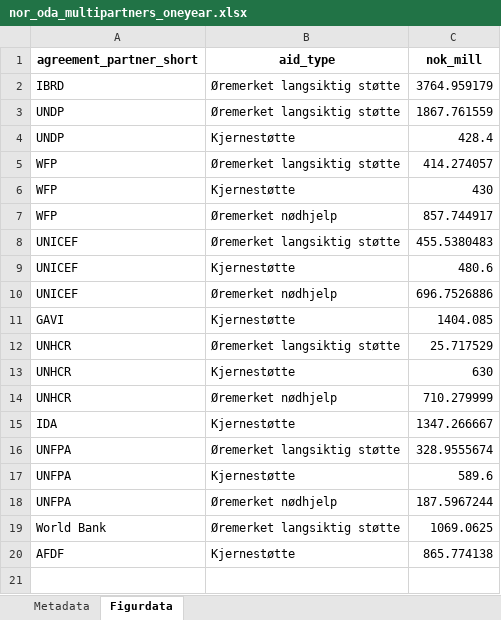
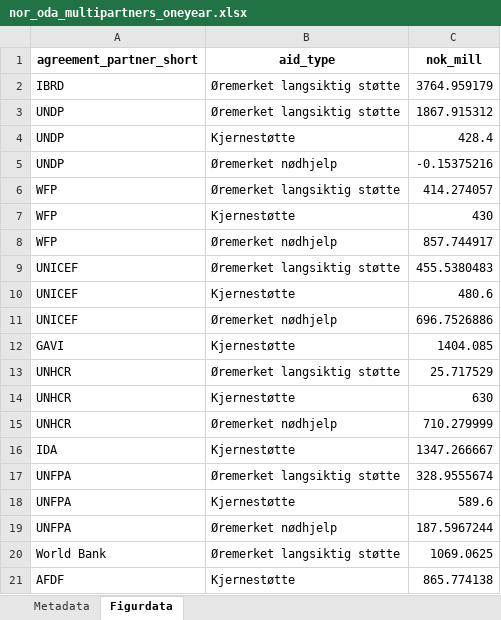
Before and after one commit to noradno/tst-report-2025-public-data, an Excel workbook: xlsx/nor_oda_multipartners_oneyear.xlsx, sheet Figurdata, drawn as a sheet; values as stored, in another font and other column widths than the file's, no borders; the diff names each change by its address in the sheet, - before the commit and + after, or states it on an @@ line.

```diff
--- a/xlsx/nor_oda_multipartners_oneyear.xlsx (sheet Figurdata)
+++ b/xlsx/nor_oda_multipartners_oneyear.xlsx (sheet Figurdata)
-C3 (nok_mill): 1867.761559
+C3 (nok_mill): 1867.915312
+row 5: UNDP | Øremerket nødhjelp | -0.15375216
```
Also changed, not shown: xlsx/nor_oda_education_tenyear.xlsx, xlsx/nor_oda_food_tenyear.xlsx, 31 other files.
